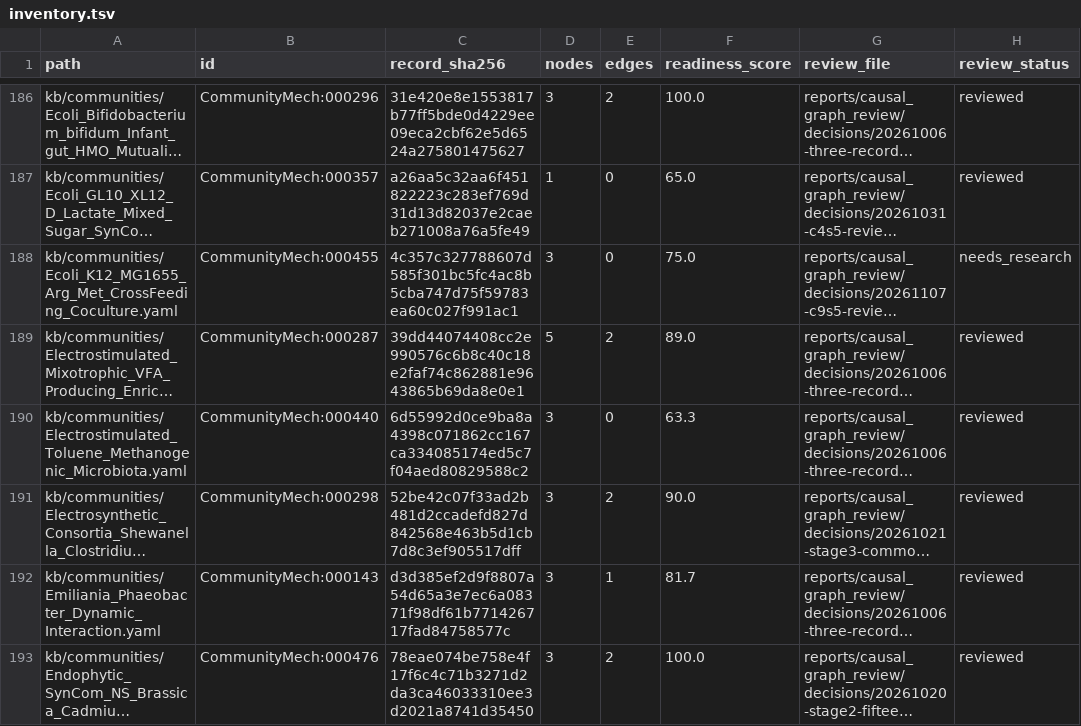
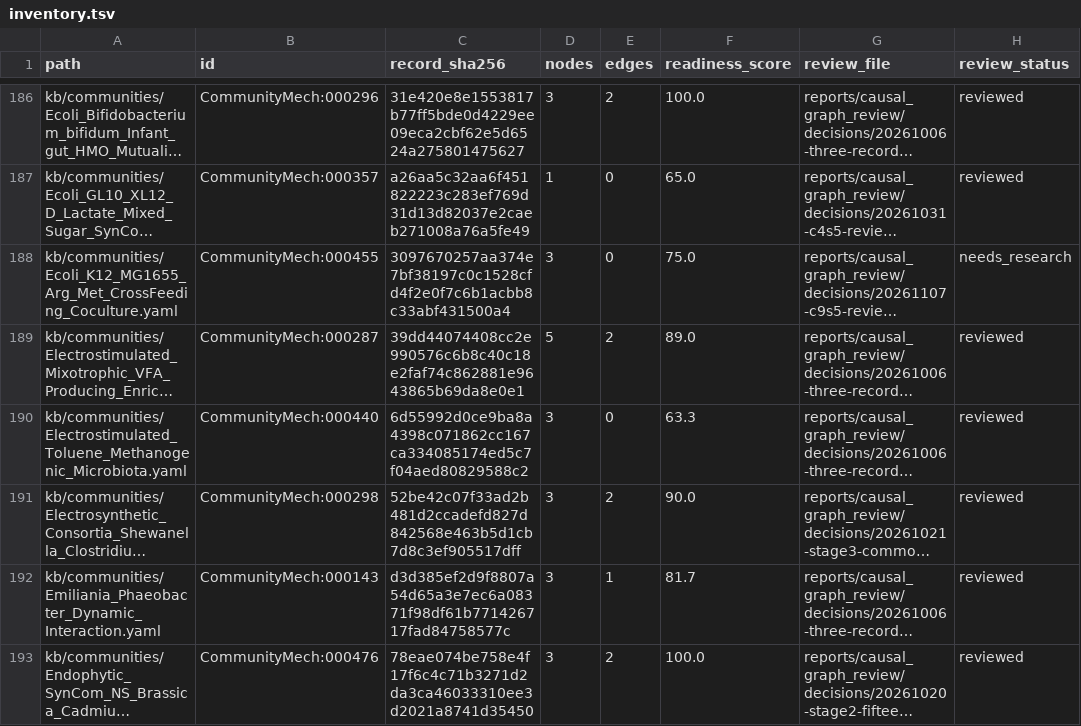
Before and after one commit to CultureBotAI/CommunityMech, a TSV file: reports/causal_graph_review/inventory.tsv, drawn as a sheet; only a part is shown, gaps mark what is left out; long unchanged cells end in …; the diff names each change by its address in the sheet, - before the commit and + after, or states it on an @@ line.

```diff
--- a/reports/causal_graph_review/inventory.tsv
+++ b/reports/causal_graph_review/inventory.tsv
-C188 (record_sha256): 4c357c327788607d585f301bc5fc4ac8b5cba747d75f59783ea60c027f991ac1
+C188 (record_sha256): 3097670257aa374e7bf38197c0c1528cfd4f2e0f7c6b1acbb8c33abf431500a4
```
Also changed, not shown: 9 other files.
